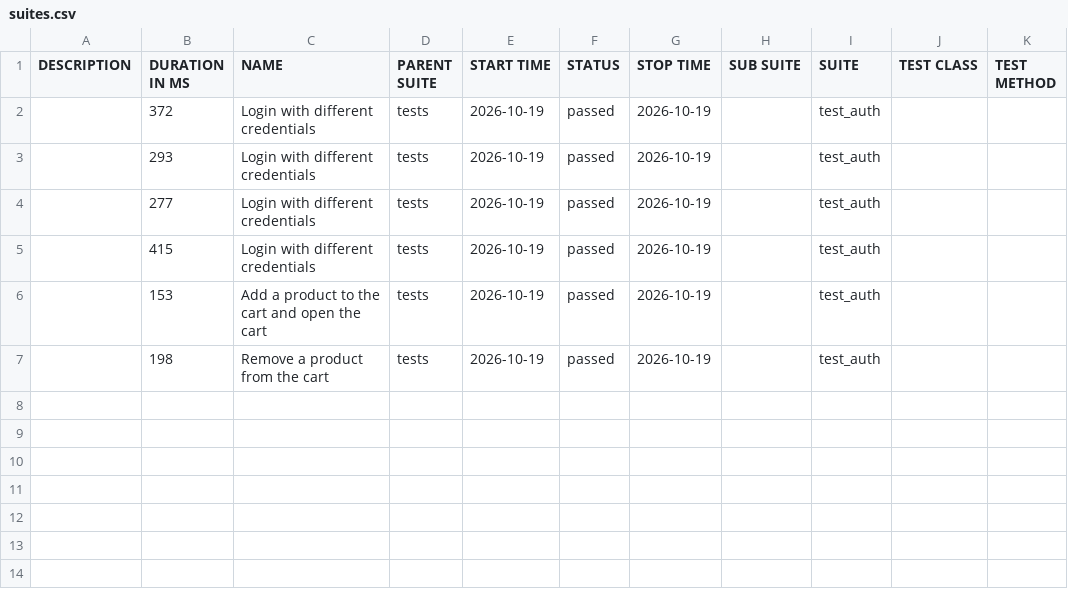
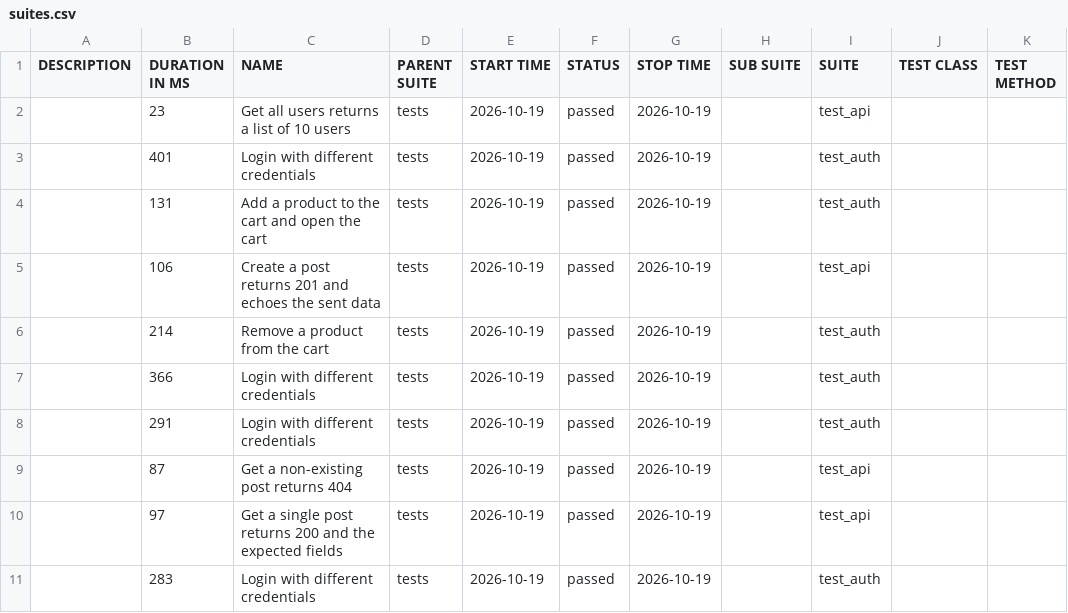
Before and after one commit to yomohhh/QA_Project, a CSV file: data/suites.csv, drawn as a sheet.

```diff
--- a/data/suites.csv
+++ b/data/suites.csv
@@ -1,7 +1,11 @@
 "DESCRIPTION","DURATION IN MS","NAME","PARENT SUITE","START TIME","STATUS","STOP TIME","SUB SUITE","SUITE","TEST CLASS","TEST METHOD"
-"","372","Login with different credentials","tests","2026-10-19","passed","2026-10-19","","test_auth","",""
-"","293","Login with different credentials","tests","2026-10-19","passed","2026-10-19","","test_auth","",""
-"","277","Login with different credentials","tests","2026-10-19","passed","2026-10-19","","test_auth","",""
-"","415","Login with different credentials","tests","2026-10-19","passed","2026-10-19","","test_auth","",""
-"","153","Add a product to the cart and open the cart","tests","2026-10-19","passed","2026-10-19","","test_auth","",""
-"","198","Remove a product from the cart","tests","2026-10-19","passed","2026-10-19","","test_auth","",""
+"","23","Get all users returns a list of 10 users","tests","2026-10-19","passed","2026-10-19","","test_api","",""
+"","401","Login with different credentials","tests","2026-10-19","passed","2026-10-19","","test_auth","",""
+"","131","Add a product to the cart and open the cart","tests","2026-10-19","passed","2026-10-19","","test_auth","",""
+"","106","Create a post returns 201 and echoes the sent data","tests","2026-10-19","passed","2026-10-19","","test_api","",""
+"","214","Remove a product from the cart","tests","2026-10-19","passed","2026-10-19","","test_auth","",""
+"","366","Login with different credentials","tests","2026-10-19","passed","2026-10-19","","test_auth","",""
+"","291","Login with different credentials","tests","2026-10-19","passed","2026-10-19","","test_auth","",""
+"","87","Get a non-existing post returns 404","tests","2026-10-19","passed","2026-10-19","","test_api","",""
+"","97","Get a single post returns 200 and the expected fields","tests","2026-10-19","passed","2026-10-19","","test_api","",""
+"","283","Login with different credentials","tests","2026-10-19","passed","2026-10-19","","test_auth","",""
```
Also changed, not shown: 37 other files.
